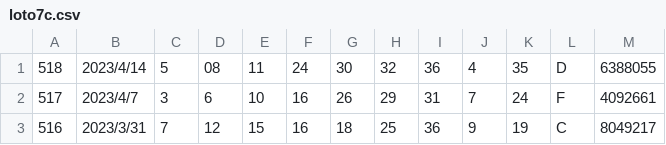
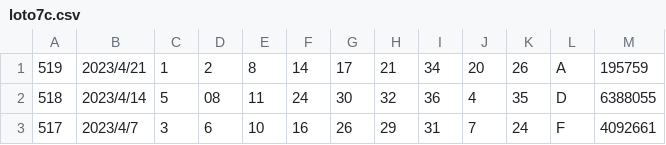
Before and after one commit to vpn62399/memo, a CSV file: loto7c.csv, drawn as a sheet; only a part is shown; the shorter side is filled out with more unchanged rows; the diff names each change by its address in the sheet, - before the commit and + after, or states it on an @@ line.

```diff
--- a/loto7c.csv
+++ b/loto7c.csv
+row 1: 519 | 2023/4/21 | 1 | 2 | 8 | 14 | 17 | 21 | 34 | 20 | 26 | A | 195759
```
Also changed, not shown: loto7.csv, xStep-L7.csv, 6 other files.
